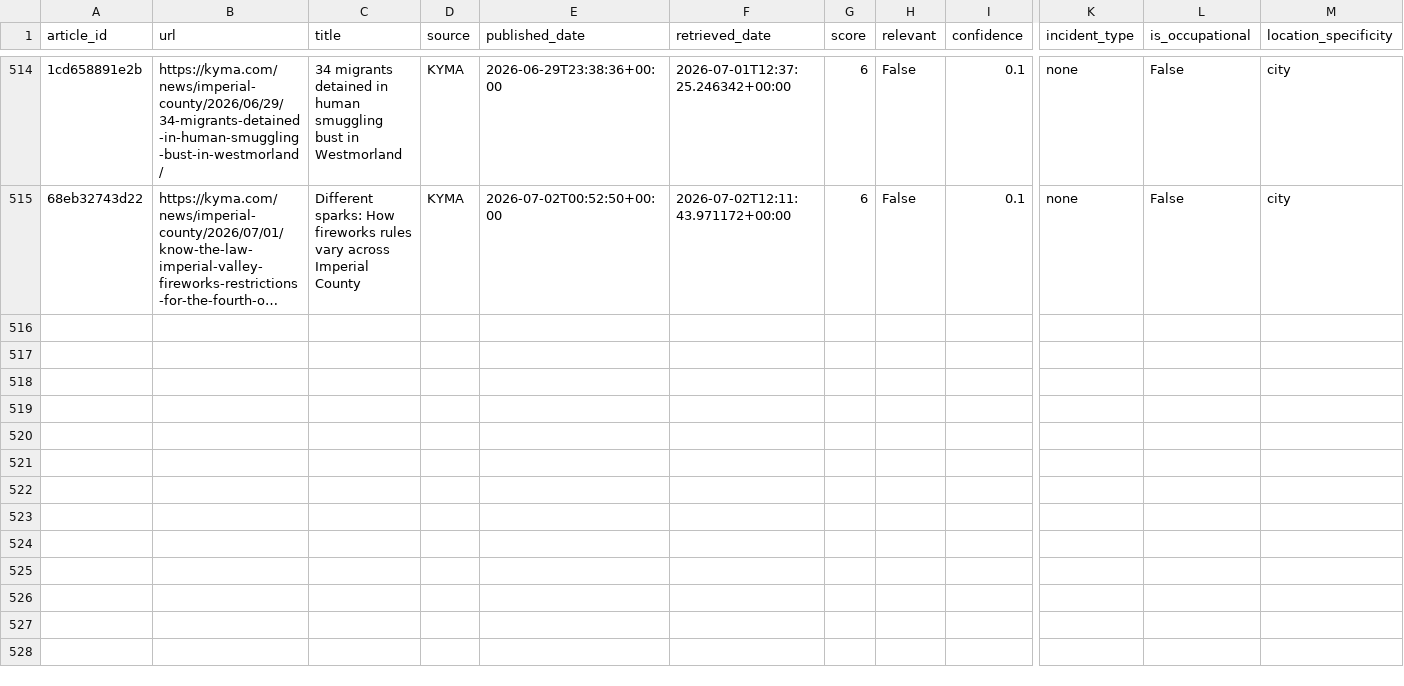
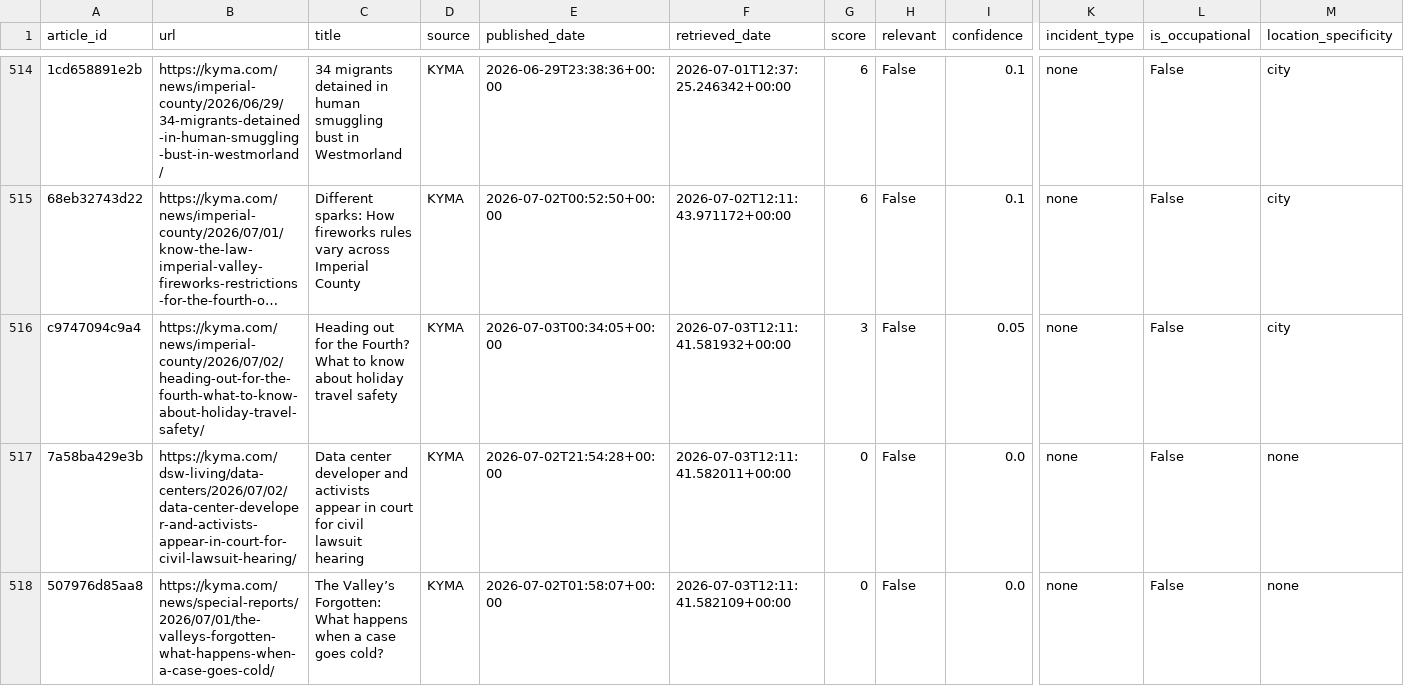
Before and after one commit to theaenache/4branch-iv-heatwatch, a CSV file: data/rss_scored.csv, drawn as a sheet; only a part is shown, gaps mark what is left out; long unchanged cells end in …; rows hold the shown columns only; the diff names each change by its address in the sheet, - before the commit and + after, or states it on an @@ line.

```diff
--- a/data/rss_scored.csv
+++ b/data/rss_scored.csv
+row 516: c9747094c9a4 | https://kyma.com/news/imperial-county/2026/07/02/heading-out-for-the-fourth-what-to-know-about-holiday-travel-safety/ | Heading out for the Fourth? What to know about holiday travel safety | KYMA | 2026-07-03T00:34:05+00:00 | 2026-07-03T12:11:41.581932+00:00 | 3 | False | 0.05 | none | False | city
+row 517: 7a58ba429e3b | https://kyma.com/dsw-living/data-centers/2026/07/02/data-center-developer-and-activists-appear-in-court-for-civil-lawsuit-hearing/ | Data center developer and activists appear in court for civil lawsuit hearing | KYMA | 2026-07-02T21:54:28+00:00 | 2026-07-03T12:11:41.582011+00:00 | 0 | False | 0.0 | none | False | none
+row 518: 507976d85aa8 | https://kyma.com/news/special-reports/2026/07/01/the-valleys-forgotten-what-happens-when-a-case-goes-cold/ | The Valley’s Forgotten: What happens when a case goes cold? | KYMA | 2026-07-02T01:58:07+00:00 | 2026-07-03T12:11:41.582109+00:00 | 0 | False | 0.0 | none | False | none
```
Also changed, not shown: data/headless_scored.csv, data/master_comparison.csv.
